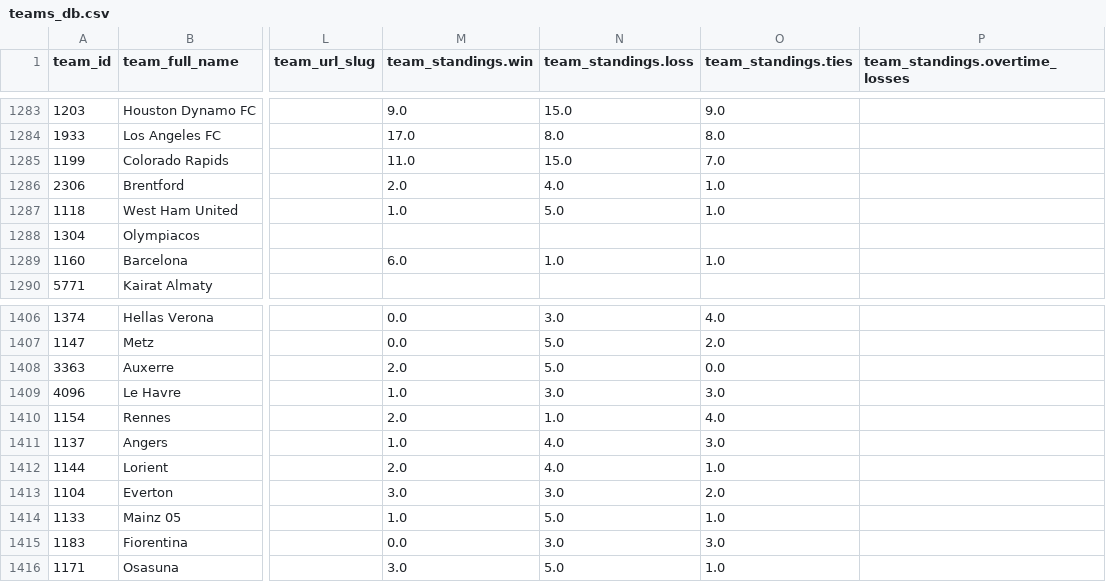
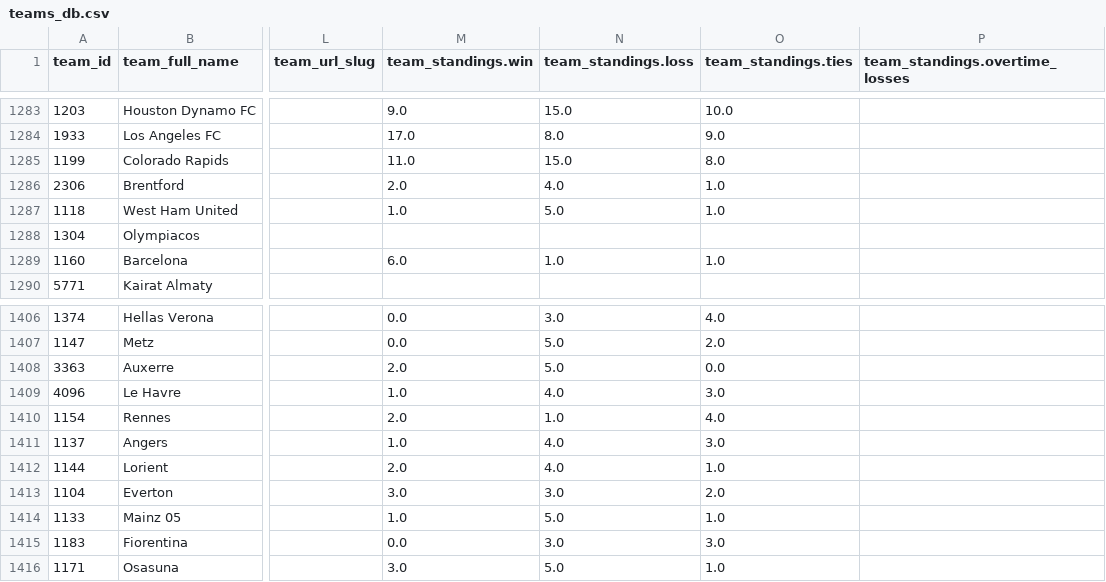
Before and after one commit to aaroncolesmith/data_action_network_clean, a CSV file: data/teams_db.csv, drawn as a sheet; only a part is shown, gaps mark what is left out; the diff covers the shown part only; the diff names each change by its address in the sheet, - before the commit and + after, or states it on an @@ line.

```diff
--- a/data/teams_db.csv
+++ b/data/teams_db.csv
-O1283 (team_standings.ties): 9.0
+O1283 (team_standings.ties): 10.0
-O1284 (team_standings.ties): 8.0
+O1284 (team_standings.ties): 9.0
-O1285 (team_standings.ties): 7.0
+O1285 (team_standings.ties): 8.0
-N1409 (team_standings.loss): 3.0
+N1409 (team_standings.loss): 4.0
```
Also changed, not shown: 27 edited cells elsewhere in this file, 5 other files.
